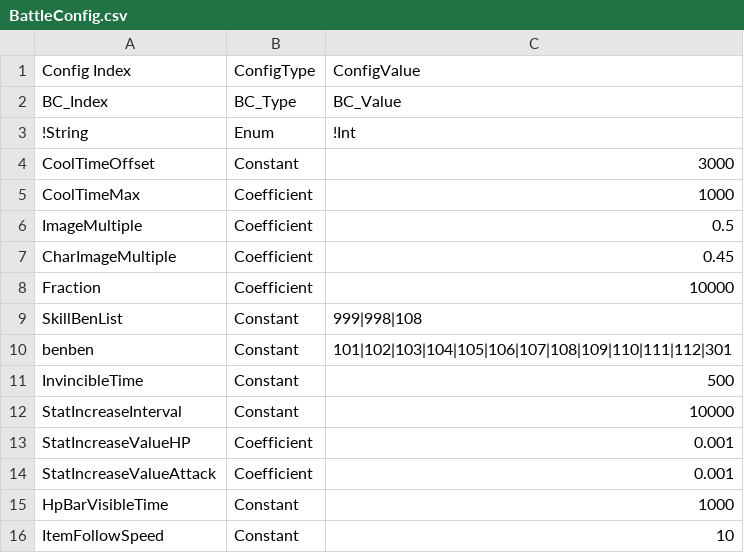
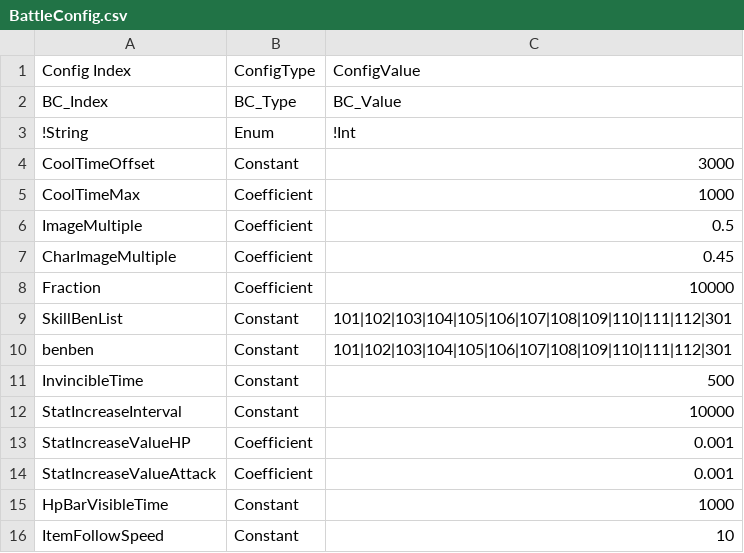
Before and after one commit to I-Need-Mac/Client, a CSV file: Assets/Resources/Table/BattleConfig.csv, drawn as a sheet.

```diff
--- a/Assets/Resources/Table/BattleConfig.csv
+++ b/Assets/Resources/Table/BattleConfig.csv
@@ -8,3 +8,3 @@ CharImageMultiple,Coefficient,0.45
 Fraction,Coefficient,10000
-SkillBenList,Constant,999|998|108
+SkillBenList,Constant,101|102|103|104|105|106|107|108|109|110|111|112|301
 benben,Constant,101|102|103|104|105|106|107|108|109|110|111|112|301
```
Also changed, not shown: 1 other file.
